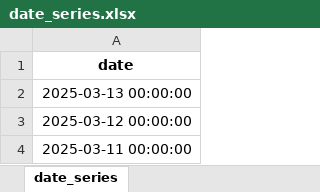
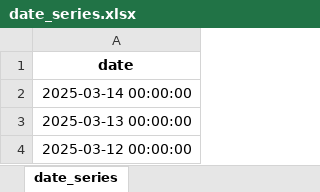
Before and after one commit to twan507/py-app, an Excel workbook: .xlsx/date_series.xlsx, sheet date_series, drawn as a sheet; only a part is shown; the shorter side is filled out with more unchanged rows; values as stored, in another font and other column widths than the file's, no borders; the diff names each change by its address in the sheet, - before the commit and + after, or states it on an @@ line.

```diff
--- a/.xlsx/date_series.xlsx (sheet date_series)
+++ b/.xlsx/date_series.xlsx (sheet date_series)
+row 2: 2025-03-14 00:00:00
```
Also changed, not shown: .xlsx/current_quarter_classification.xlsx, 6 other files.
